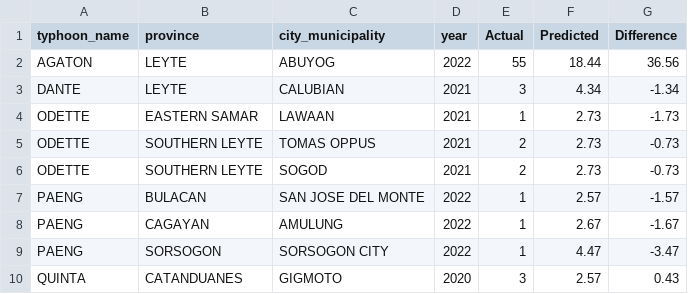
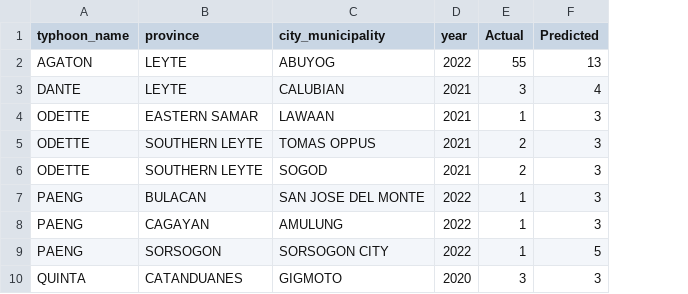
Before and after one commit to hirajya/K-Prototypes-Clustering-Algorithm-for-Post-Tropical-Cyclone-Impact-Profiling-in-the-Philippines, a CSV file: notebooks/Outcome Prediction/xgb-predictions/dead/results_xgb_dead.csv, drawn as a sheet; the diff names each change by its address in the sheet, - before the commit and + after, or states it on an @@ line.

```diff
--- a/notebooks/Outcome Prediction/xgb-predictions/dead/results_xgb_dead.csv
+++ b/notebooks/Outcome Prediction/xgb-predictions/dead/results_xgb_dead.csv
-column G (Difference), rows 2-10: 36.56 | -1.34 | -1.73 | -0.73 | -0.73 | -1.57 | -1.67 | -3.47 | 0.43
-F2 (Predicted): 18.44
+F2 (Predicted): 13
-F3 (Predicted): 4.34
+F3 (Predicted): 4
-F4:F6 (Predicted): 2.73
+F4:F6 (Predicted): 3
-F7 (Predicted): 2.57
+F7 (Predicted): 3
-F8 (Predicted): 2.67
+F8 (Predicted): 3
-F9 (Predicted): 4.47
+F9 (Predicted): 5
-F10 (Predicted): 2.57
+F10 (Predicted): 3
```
Also changed, not shown: notebooks/Outcome Prediction/lr-predictions/dead/results_lr_dead.csv, notebooks/Outcome Prediction/lr-predictions/families/results_lr_families.csv, 2 other files.
